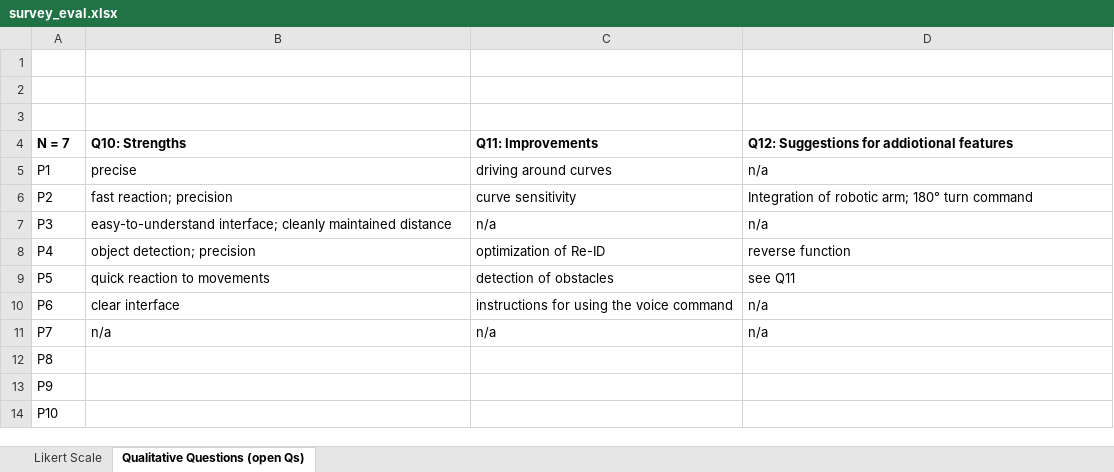
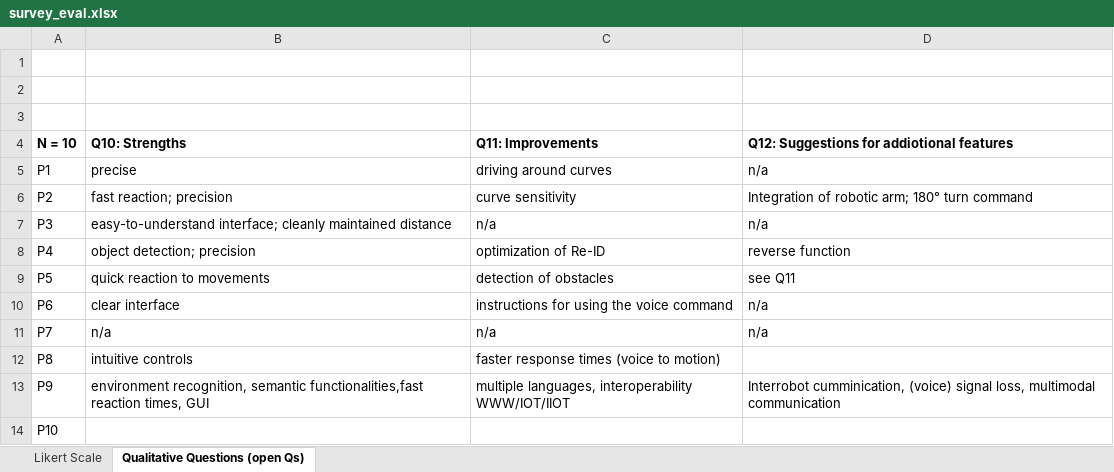
Before and after one commit to TKL01/IEEE-Technology-and-Society-Draft, an Excel workbook: surveyux/survey_eval.xlsx, sheet Qualitative Questions (open Qs), drawn as a sheet; values as stored, in another font and other column widths than the file's, no borders; the diff names each change by its address in the sheet, - before the commit and + after, or states it on an @@ line.

```diff
--- a/surveyux/survey_eval.xlsx (sheet Qualitative Questions (open Qs))
+++ b/surveyux/survey_eval.xlsx (sheet Qualitative Questions (open Qs))
-A4: N = 7
+A4: N = 10
-B12 (Q10: Strengths): (empty)
+B12 (Q10: Strengths): intuitive controls
-C12 (Q11: Improvements): (empty)
+C12 (Q11: Improvements): faster response times (voice to motion)
-B13 (Q10: Strengths): (empty)
+B13 (Q10: Strengths): environment recognition, semantic functionalities,fast reaction times, GUI
-C13 (Q11: Improvements): (empty)
+C13 (Q11: Improvements): multiple languages, interoperability WWW/IOT/IIOT
-D13: (empty)
+D13: Interrobot cumminication, (voice) signal loss, multimodal communication
```
Also changed, not shown: sheet Likert Scale, 2 other files.
